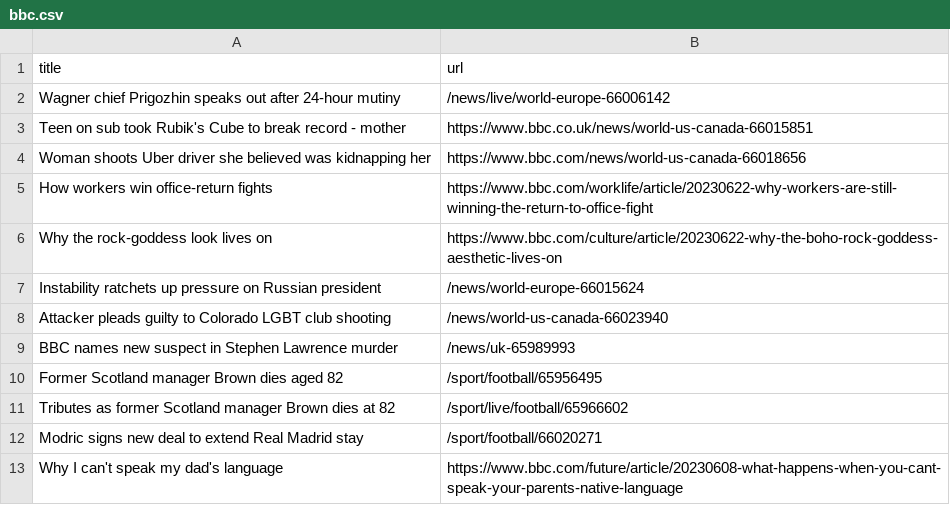
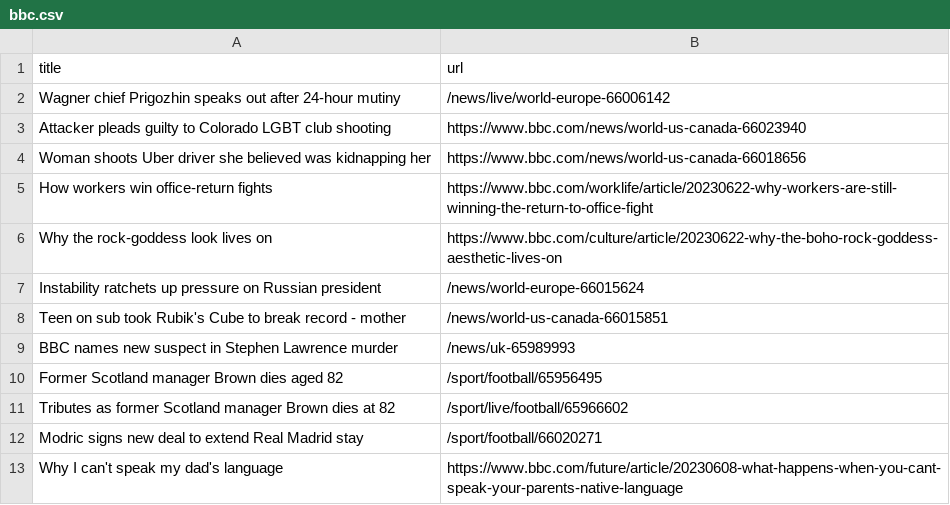
Before and after one commit to torythetortle/automatic-scraper-bbc, a CSV file: bbc.csv, drawn as a sheet; only a part is shown.

```diff
--- a/bbc.csv
+++ b/bbc.csv
@@ -2,3 +2,3 @@ title,url
 Wagner chief Prigozhin speaks out after 24-hour mutiny,/news/live/world-europe-66006142
-Teen on sub took Rubik's Cube to break record - mother,https://www.bbc.co.uk/news/world-us-canada-66015851
+Attacker pleads guilty to Colorado LGBT club shooting,https://www.bbc.com/news/world-us-canada-66023940
 Woman shoots Uber driver she believed was kidnapping her,https://www.bbc.com/news/world-us-canada-66018656
@@ -7,3 +7,3 @@ Why the rock-goddess look lives on,https://www.bbc.com/culture/article/20230622-
 Instability ratchets up pressure on Russian president,/news/world-europe-66015624
-Attacker pleads guilty to Colorado LGBT club shooting,/news/world-us-canada-66023940
+Teen on sub took Rubik's Cube to break record - mother,/news/world-us-canada-66015851
 BBC names new suspect in Stephen Lawrence murder,/news/uk-65989993
```
